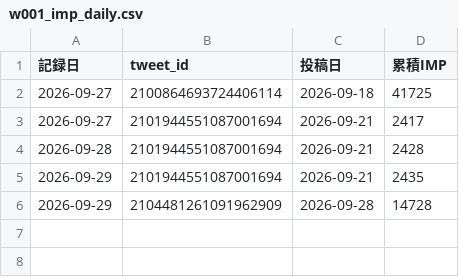
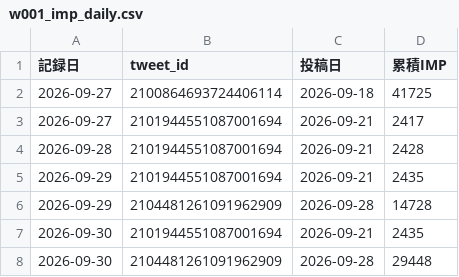
Before and after one commit to useakat/xClaude, a CSV file: logs/w001_imp_daily.csv, drawn as a sheet.

Commit message:
report(daily): 9月29日の日報を追加

```diff
--- a/logs/w001_imp_daily.csv
+++ b/logs/w001_imp_daily.csv
@@ -6 +6,3 @@
 2026-09-29,2104481261091962909,2026-09-28,14728
+2026-09-30,2101944551087001694,2026-09-21,2435
+2026-09-30,2104481261091962909,2026-09-28,29448
```
Also changed, not shown: 1 other file.
